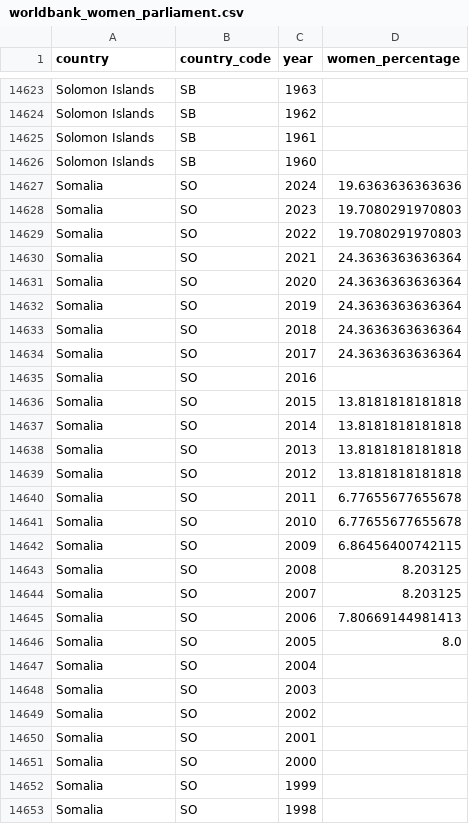
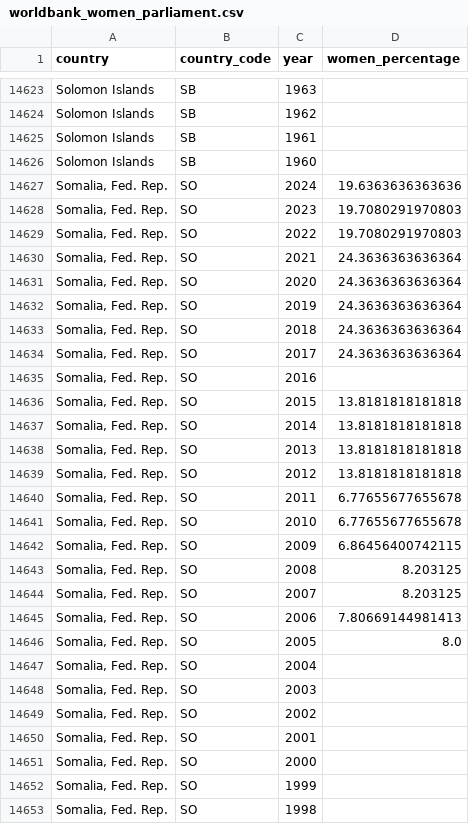
Before and after one commit to jgodwin31/Women-in-politics, a CSV file: data/raw/worldbank_women_parliament.csv, drawn as a sheet; only a part is shown, gaps mark what is left out; the diff covers the shown part only.

```diff
--- a/data/raw/worldbank_women_parliament.csv
+++ b/data/raw/worldbank_women_parliament.csv
@@ -14626,28 +14626,28 @@ Solomon Islands,SB,1961,
 Solomon Islands,SB,1960,
-Somalia,SO,2024,19.6363636363636
-Somalia,SO,2023,19.7080291970803
-Somalia,SO,2022,19.7080291970803
-Somalia,SO,2021,24.3636363636364
-Somalia,SO,2020,24.3636363636364
-Somalia,SO,2019,24.3636363636364
-Somalia,SO,2018,24.3636363636364
-Somalia,SO,2017,24.3636363636364
-Somalia,SO,2016,
-Somalia,SO,2015,13.8181818181818
-Somalia,SO,2014,13.8181818181818
-Somalia,SO,2013,13.8181818181818
-Somalia,SO,2012,13.8181818181818
-Somalia,SO,2011,6.77655677655678
-Somalia,SO,2010,6.77655677655678
-Somalia,SO,2009,6.86456400742115
-Somalia,SO,2008,8.203125
-Somalia,SO,2007,8.203125
-Somalia,SO,2006,7.80669144981413
-Somalia,SO,2005,8.0
-Somalia,SO,2004,
-Somalia,SO,2003,
-Somalia,SO,2002,
-Somalia,SO,2001,
-Somalia,SO,2000,
-Somalia,SO,1999,
-Somalia,SO,1998,
+"Somalia, Fed. Rep.",SO,2024,19.6363636363636
+"Somalia, Fed. Rep.",SO,2023,19.7080291970803
+"Somalia, Fed. Rep.",SO,2022,19.7080291970803
+"Somalia, Fed. Rep.",SO,2021,24.3636363636364
+"Somalia, Fed. Rep.",SO,2020,24.3636363636364
+"Somalia, Fed. Rep.",SO,2019,24.3636363636364
+"Somalia, Fed. Rep.",SO,2018,24.3636363636364
+"Somalia, Fed. Rep.",SO,2017,24.3636363636364
+"Somalia, Fed. Rep.",SO,2016,
+"Somalia, Fed. Rep.",SO,2015,13.8181818181818
+"Somalia, Fed. Rep.",SO,2014,13.8181818181818
+"Somalia, Fed. Rep.",SO,2013,13.8181818181818
+"Somalia, Fed. Rep.",SO,2012,13.8181818181818
+"Somalia, Fed. Rep.",SO,2011,6.77655677655678
+"Somalia, Fed. Rep.",SO,2010,6.77655677655678
+"Somalia, Fed. Rep.",SO,2009,6.86456400742115
+"Somalia, Fed. Rep.",SO,2008,8.203125
+"Somalia, Fed. Rep.",SO,2007,8.203125
+"Somalia, Fed. Rep.",SO,2006,7.80669144981413
+"Somalia, Fed. Rep.",SO,2005,8.0
+"Somalia, Fed. Rep.",SO,2004,
+"Somalia, Fed. Rep.",SO,2003,
+"Somalia, Fed. Rep.",SO,2002,
+"Somalia, Fed. Rep.",SO,2001,
+"Somalia, Fed. Rep.",SO,2000,
+"Somalia, Fed. Rep.",SO,1999,
+"Somalia, Fed. Rep.",SO,1998,
```
Also changed, not shown: 57 edited cells elsewhere in this file, 1 other file.
